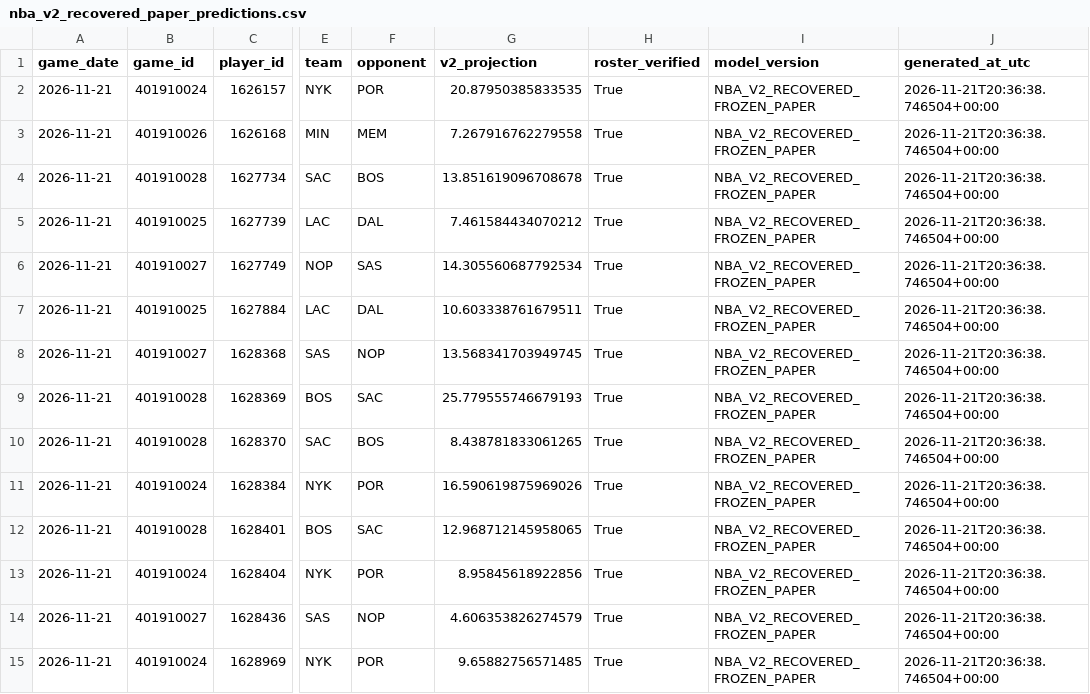
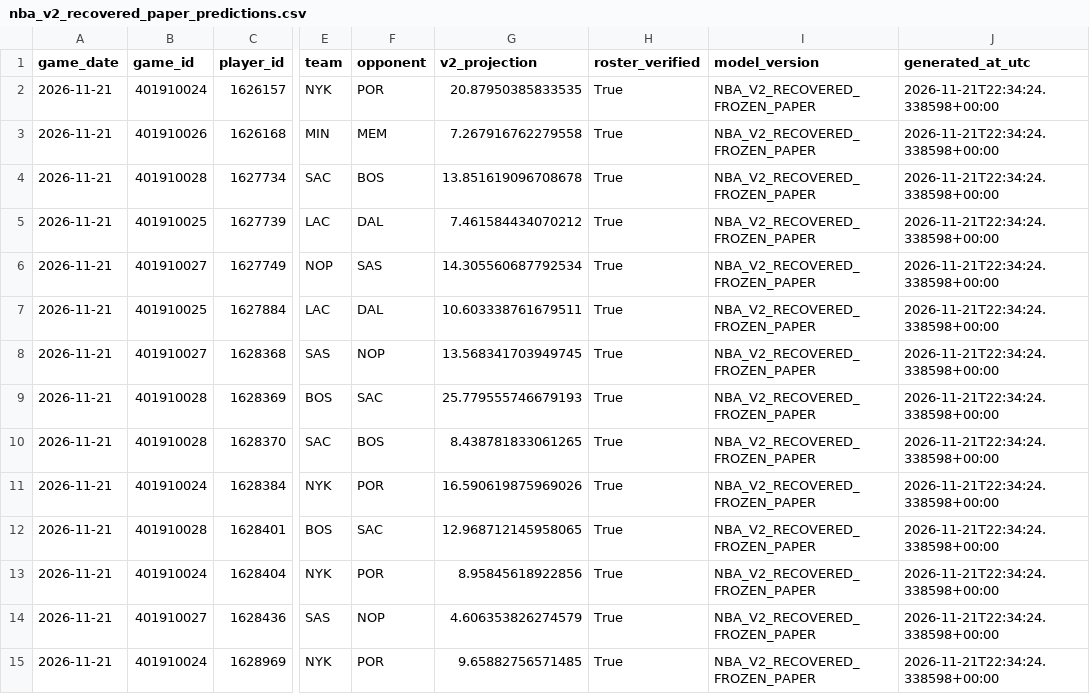
Before and after one commit to easymoneyschulz/sports-betting-command-center, a CSV file: public_data/nba_v2_recovered_paper_predictions.csv, drawn as a sheet; only a part is shown, gaps mark what is left out; the diff covers the shown part only; the diff names each change by its address in the sheet, - before the commit and + after, or states it on an @@ line.

```diff
--- a/public_data/nba_v2_recovered_paper_predictions.csv
+++ b/public_data/nba_v2_recovered_paper_predictions.csv
-J2:J15 (generated_at_utc): 2026-11-21T20:36:38.746504+00:00
+J2:J15 (generated_at_utc): 2026-11-21T22:34:24.338598+00:00
```
Also changed, not shown: 137 edited cells elsewhere in this file, public_data/nba_v2_propline_odds.csv, public_data/nba_v2_recovered_paper_tracker.csv, 1 other file.
